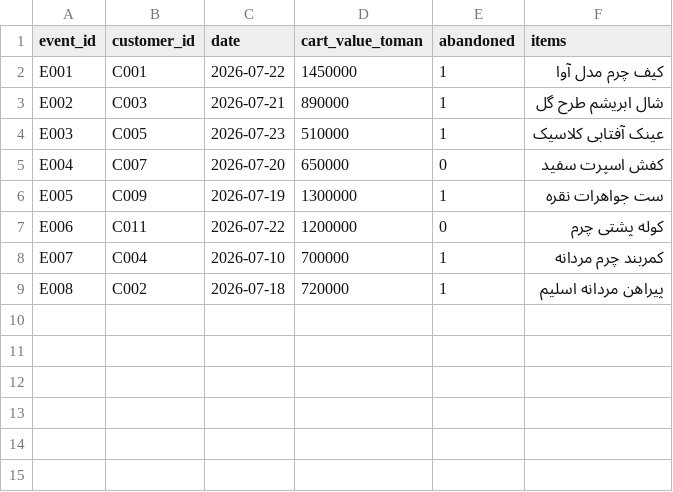
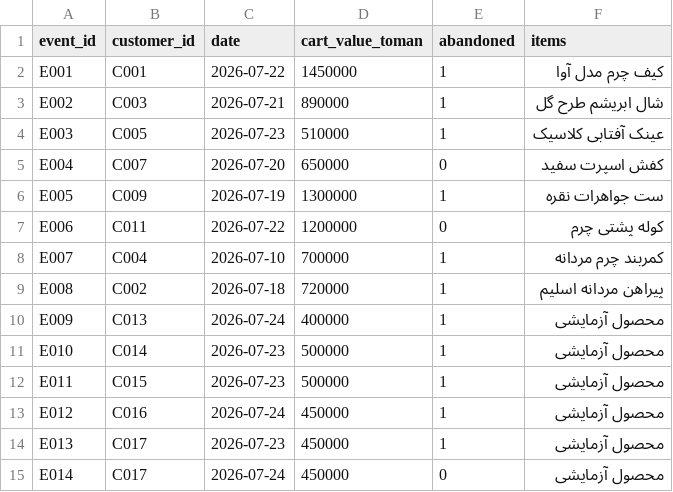
Before and after one commit to massoudsh/vafa-copilot, a CSV file: mvp/data/cart_events.csv, drawn as a sheet; the diff names each change by its address in the sheet, - before the commit and + after, or states it on an @@ line.

```diff
--- a/mvp/data/cart_events.csv
+++ b/mvp/data/cart_events.csv
+row 10: E009 | C013 | 2026-07-24 | 400000 | 1 | محصول آزمایشی
+row 11: E010 | C014 | 2026-07-23 | 500000 | 1 | محصول آزمایشی
+row 12: E011 | C015 | 2026-07-23 | 500000 | 1 | محصول آزمایشی
+row 13: E012 | C016 | 2026-07-24 | 450000 | 1 | محصول آزمایشی
+row 14: E013 | C017 | 2026-07-23 | 450000 | 1 | محصول آزمایشی
+row 15: E014 | C017 | 2026-07-24 | 450000 | 0 | محصول آزمایشی
```
Also changed, not shown: mvp/data/conversations.csv, mvp/data/customers.csv, 11 other files.
